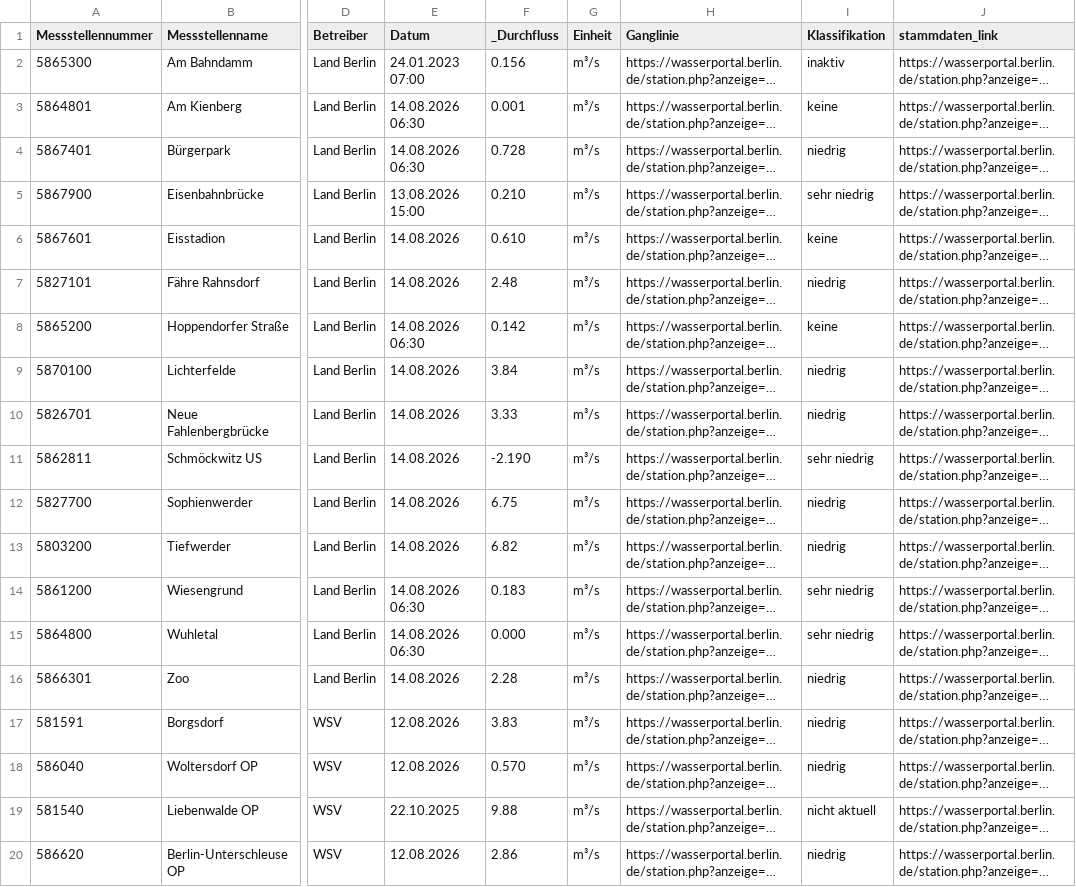
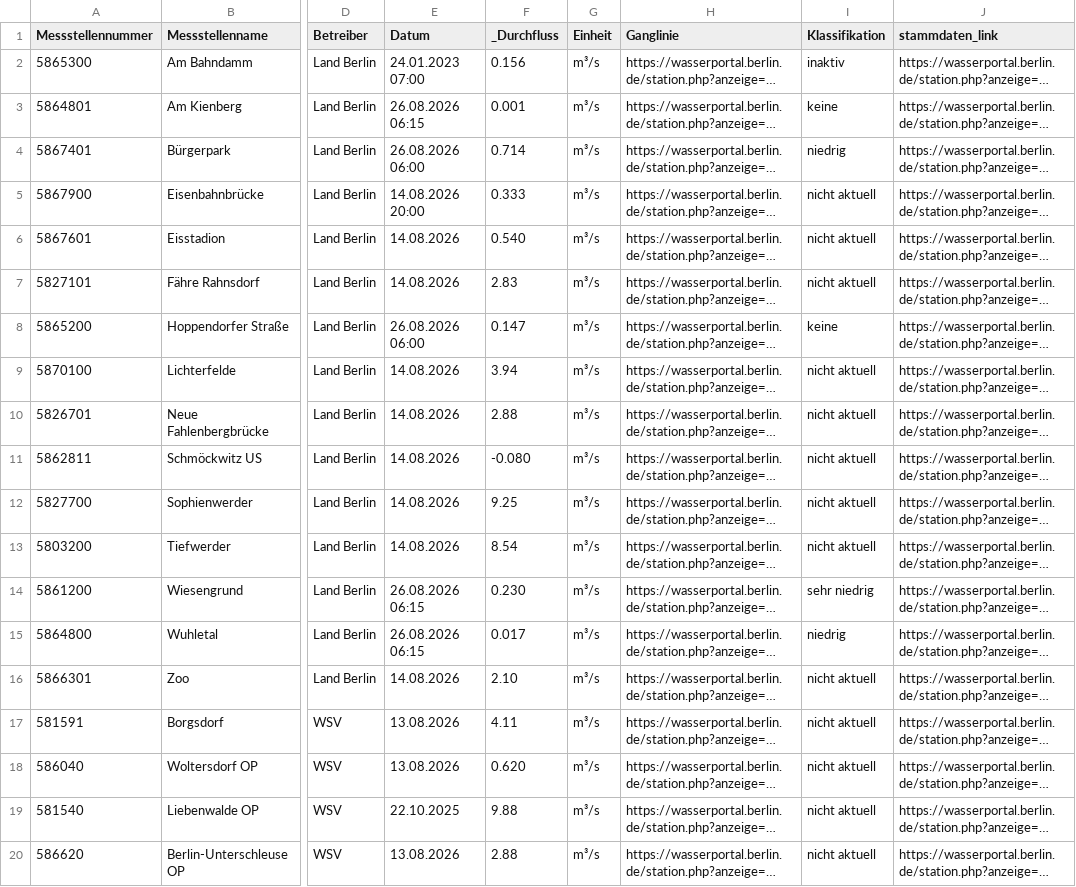
Before and after one commit to KWB-R/wasserportal, a CSV file: stations_surface-water_flow.csv, drawn as a sheet; only a part is shown, gaps mark what is left out; long unchanged cells end in …; the diff covers the shown part only; the diff names each change by its address in the sheet, - before the commit and + after, or states it on an @@ line.

```diff
--- a/stations_surface-water_flow.csv
+++ b/stations_surface-water_flow.csv
-E3 (Datum): 14.08.2026 06:30
+E3 (Datum): 26.08.2026 06:15
-E4 (Datum): 14.08.2026 06:30
+E4 (Datum): 26.08.2026 06:00
-F4 (_Durchfluss): 0.728
+F4 (_Durchfluss): 0.714
-E5 (Datum): 13.08.2026 15:00
+E5 (Datum): 14.08.2026 20:00
-F5 (_Durchfluss): 0.210
+F5 (_Durchfluss): 0.333
-I5 (Klassifikation): sehr niedrig
+I5 (Klassifikation): nicht aktuell
-F6 (_Durchfluss): 0.610
+F6 (_Durchfluss): 0.540
-I6 (Klassifikation): keine
+I6 (Klassifikation): nicht aktuell
-F7 (_Durchfluss): 2.48
+F7 (_Durchfluss): 2.83
-I7 (Klassifikation): niedrig
+I7 (Klassifikation): nicht aktuell
-E8 (Datum): 14.08.2026 06:30
+E8 (Datum): 26.08.2026 06:00
-F8 (_Durchfluss): 0.142
+F8 (_Durchfluss): 0.147
-F9 (_Durchfluss): 3.84
+F9 (_Durchfluss): 3.94
-I9:I10 (Klassifikation): niedrig
+I9:I10 (Klassifikation): nicht aktuell
-F10 (_Durchfluss): 3.33
+F10 (_Durchfluss): 2.88
-F11 (_Durchfluss): -2.190
+F11 (_Durchfluss): -0.080
-I11 (Klassifikation): sehr niedrig
+I11 (Klassifikation): nicht aktuell
-F12 (_Durchfluss): 6.75
+F12 (_Durchfluss): 9.25
-I12:I13 (Klassifikation): niedrig
+I12:I13 (Klassifikation): nicht aktuell
-F13 (_Durchfluss): 6.82
+F13 (_Durchfluss): 8.54
-E14:E15 (Datum): 14.08.2026 06:30
+E14:E15 (Datum): 26.08.2026 06:15
-F14 (_Durchfluss): 0.183
+F14 (_Durchfluss): 0.230
-F15 (_Durchfluss): 0.000
+F15 (_Durchfluss): 0.017
-I15 (Klassifikation): sehr niedrig
+I15 (Klassifikation): niedrig
-F16 (_Durchfluss): 2.28
+F16 (_Durchfluss): 2.10
-I16:I18 (Klassifikation): niedrig
+I16:I18 (Klassifikation): nicht aktuell
-E17:E18 (Datum): 12.08.2026
+E17:E18 (Datum): 13.08.2026
-F17 (_Durchfluss): 3.83
+F17 (_Durchfluss): 4.11
-F18 (_Durchfluss): 0.570
+F18 (_Durchfluss): 0.620
-E20 (Datum): 12.08.2026
+E20 (Datum): 13.08.2026
-F20 (_Durchfluss): 2.86
+F20 (_Durchfluss): 2.88
-I20 (Klassifikation): niedrig
+I20 (Klassifikation): nicht aktuell
```
Also changed, not shown: 35 edited cells elsewhere in this file, stations_groundwater_level.csv, stations_surface-water_oxygen-concentration.csv, 28 other files.
